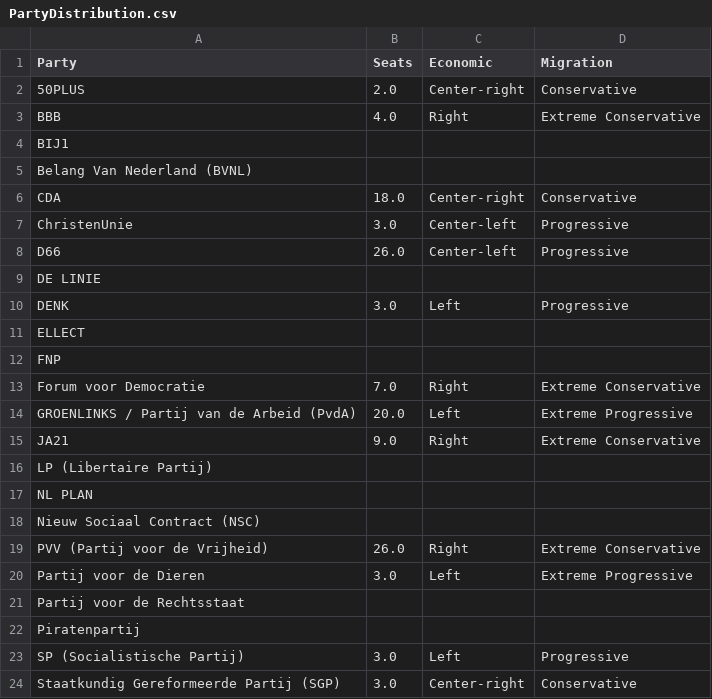
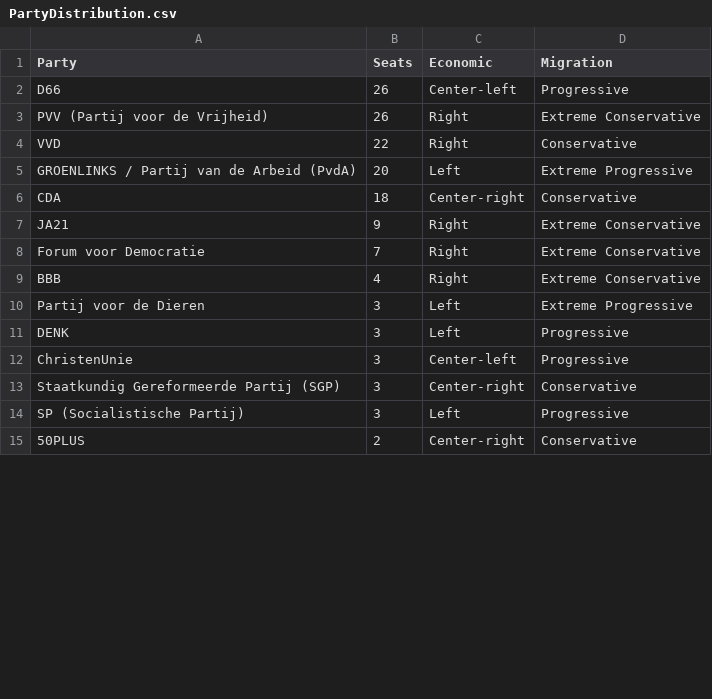
Before and after one commit to Swienn/ScientificDataAnalysisProject, a CSV file: Data/PartyDistribution.csv, drawn as a sheet; only a part is shown; the diff covers the shown part only.

Commit message:
Revise PartyDistribution.csv with updated party data
Updated party distribution data with corrected values and added missing parties.

```diff
--- a/Data/PartyDistribution.csv
+++ b/Data/PartyDistribution.csv
@@ -1,24 +1,15 @@
 Party,Seats,Economic,Migration
-50PLUS,2.0,Center-right,Conservative
-BBB,4.0,Right,Extreme Conservative
-BIJ1,,,
-Belang Van Nederland (BVNL),,,
-CDA,18.0,Center-right,Conservative
-ChristenUnie,3.0,Center-left,Progressive
-D66,26.0,Center-left,Progressive
-DE LINIE,,,
-DENK,3.0,Left,Progressive
-ELLECT,,,
-FNP,,,
-Forum voor Democratie,7.0,Right,Extreme Conservative
-GROENLINKS / Partij van de Arbeid (PvdA),20.0,Left,Extreme Progressive
-JA21,9.0,Right,Extreme Conservative
-LP (Libertaire Partij),,,
-NL PLAN,,,
-Nieuw Sociaal Contract (NSC),,,
-PVV (Partij voor de Vrijheid),26.0,Right,Extreme Conservative
-Partij voor de Dieren,3.0,Left,Extreme Progressive
-Partij voor de Rechtsstaat,,,
-Piratenpartij,,,
-SP (Socialistische Partij),3.0,Left,Progressive
-Staatkundig Gereformeerde Partij (SGP),3.0,Center-right,Conservative
+D66,26,Center-left,Progressive
+PVV (Partij voor de Vrijheid),26,Right,Extreme Conservative
+VVD,22,Right,Conservative
+GROENLINKS / Partij van de Arbeid (PvdA),20,Left,Extreme Progressive
+CDA,18,Center-right,Conservative
+JA21,9,Right,Extreme Conservative
+Forum voor Democratie,7,Right,Extreme Conservative
+BBB,4,Right,Extreme Conservative
+Partij voor de Dieren,3,Left,Extreme Progressive
+DENK,3,Left,Progressive
+ChristenUnie,3,Center-left,Progressive
+Staatkundig Gereformeerde Partij (SGP),3,Center-right,Conservative
+SP (Socialistische Partij),3,Left,Progressive
+50PLUS,2,Center-right,Conservative
```
Also changed, not shown: 10 added rows, 1 removed row and 7 edited cells elsewhere in this file.
